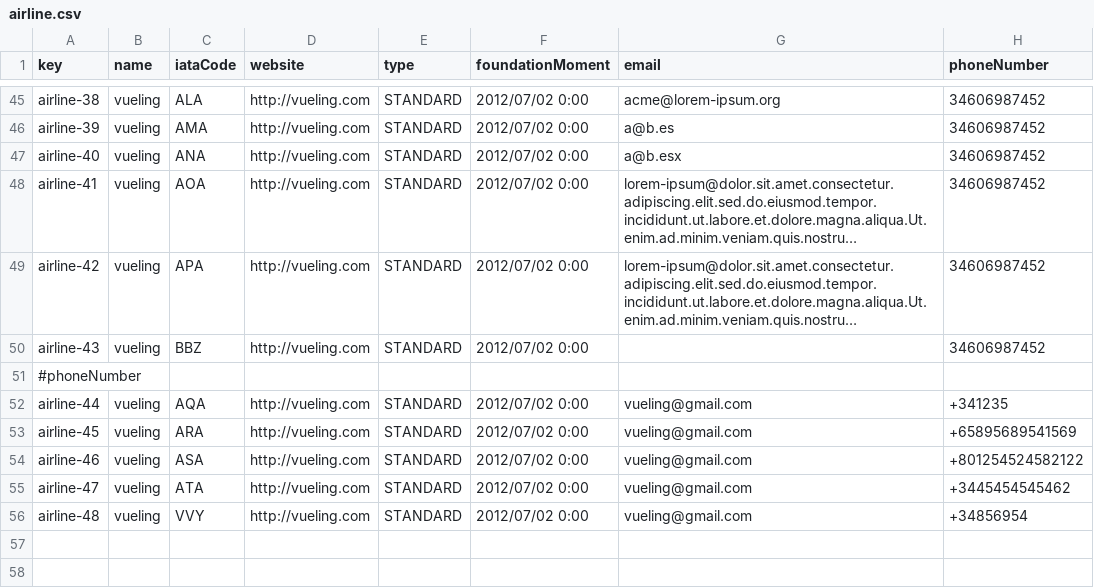
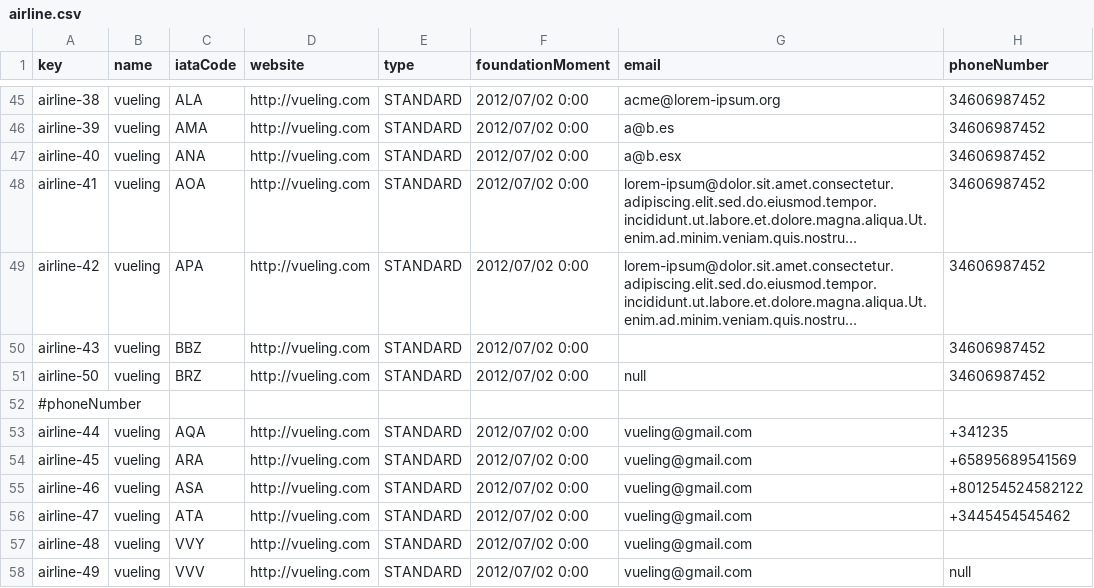
Before and after one commit to DP2-C1-054/Acme-ANS-C3, a CSV file: src/main/resources/WEB-INF/data/sample/airline.csv, drawn as a sheet; only a part is shown, gaps mark what is left out; long unchanged cells end in …; addresses are those after the commit; the diff names each change by its address in the sheet, - before the commit and + after, or states it on an @@ line.

```diff
--- a/src/main/resources/WEB-INF/data/sample/airline.csv
+++ b/src/main/resources/WEB-INF/data/sample/airline.csv
+row 51: airline-50 | vueling | BRZ | http://vueling.com | STANDARD | 2012/07/02 0:00 | null | 34606987452
-H57 (phoneNumber): +34856954
+H57 (phoneNumber): (empty)
+row 58: airline-49 | vueling | VVV | http://vueling.com | STANDARD | 2012/07/02 0:00 | vueling@gmail.com | null
```
Also changed, not shown: src/main/resources/WEB-INF/data/sample/aircraft.csv, src/main/resources/WEB-INF/data/sample/airport.csv, 8 other files.
